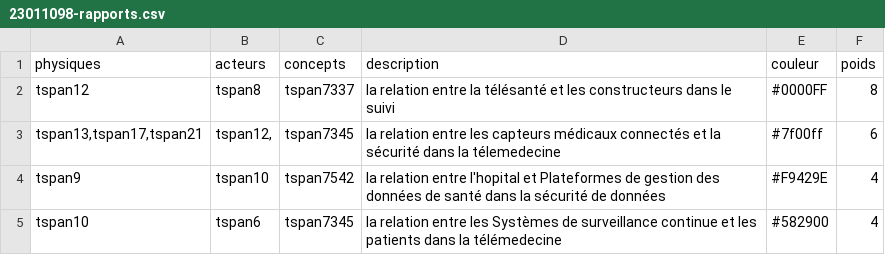
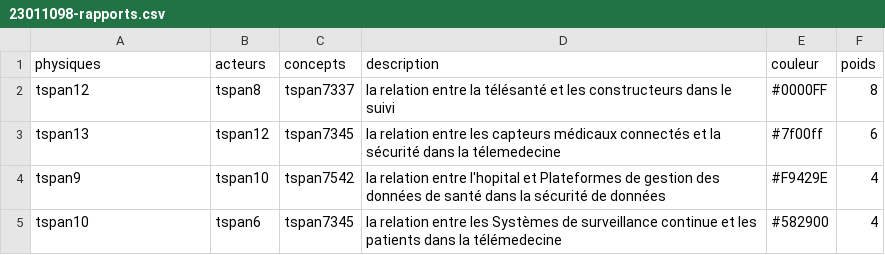
Before and after one commit to Fmezine/IOT-dans-les-h-pitaux-publics-, a CSV file: modelisations/23011098-rapports.csv, drawn as a sheet.

Commit message:
Update 23011098-rapports.csv

```diff
--- a/modelisations/23011098-rapports.csv
+++ b/modelisations/23011098-rapports.csv
@@ -2,3 +2,3 @@ physiques,acteurs,concepts,description,couleur,poids
 tspan12,tspan8,tspan7337,la relation entre la télésanté et les constructeurs dans le suivi,#0000FF,8
-"tspan13,tspan17,tspan21","tspan12,",tspan7345,la relation entre les capteurs médicaux connectés et la sécurité dans la télemedecine ,#7f00ff,6
+tspan13,tspan12,tspan7345,la relation entre les capteurs médicaux connectés et la sécurité dans la télemedecine ,#7f00ff,6
 tspan9,tspan10,tspan7542,la relation entre l'hopital et Plateformes de gestion des données de santé dans la sécurité de données,#F9429E,4
```
